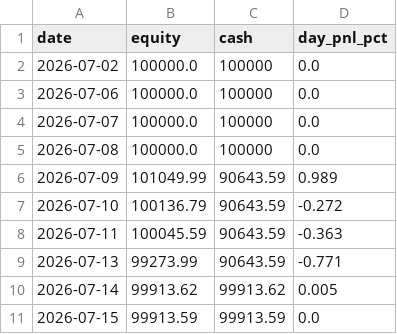
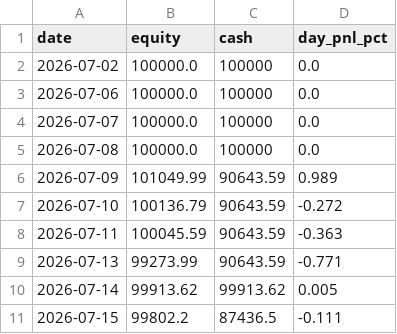
Before and after one commit to ejmacor/Claude-Trader-Experiment-, a CSV file: logs/equity_curve.csv, drawn as a sheet.

```diff
--- a/logs/equity_curve.csv
+++ b/logs/equity_curve.csv
@@ -10,2 +10,2 @@ date,equity,cash,day_pnl_pct
 2026-07-14,99913.62,99913.62,0.005
-2026-07-15,99913.59,99913.59,0.0
+2026-07-15,99802.2,87436.5,-0.111
```
Also changed, not shown: 1 other file.
